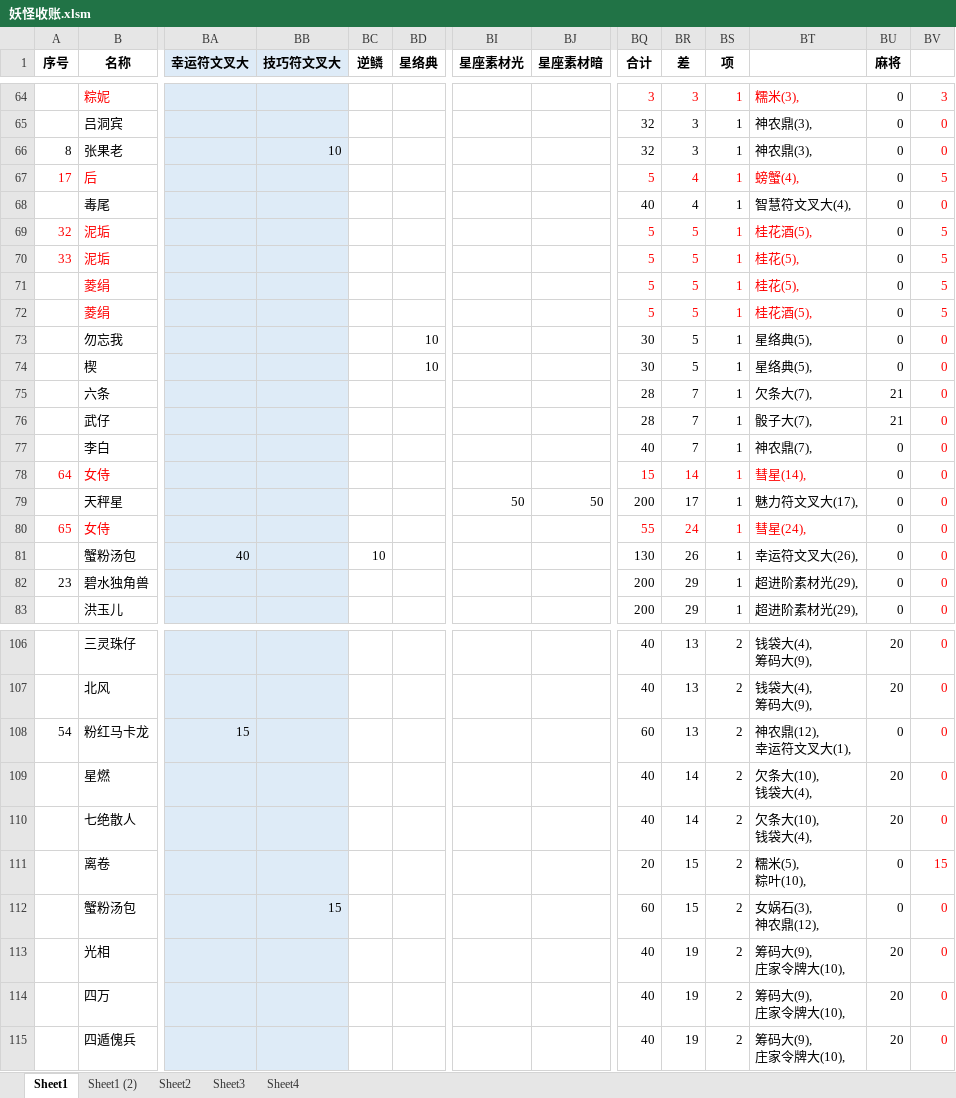
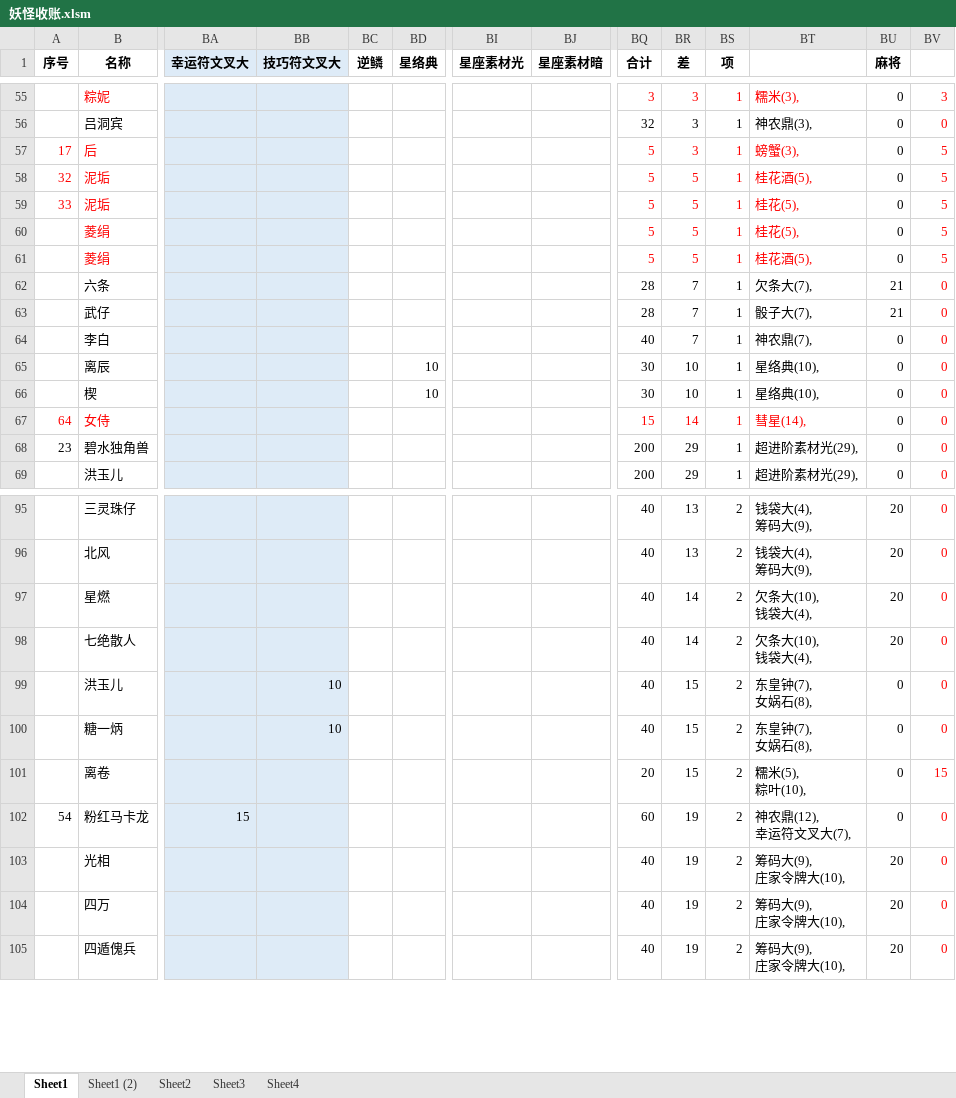
Before and after one commit to yue412/MonsterBook, an Excel workbook: bin/妖怪收账.xlsm, sheet Sheet1, drawn as a sheet; only a part is shown, gaps mark what is left out; values as stored, in another font and other column widths than the file's, no borders; charts and pictures and conditional formats not drawn; removed rows and columns are numbered as before the commit, all else as after; rows hold the shown columns only; ↵ is a line break in a cell; the diff covers the shown part only; the diff names each change by its address in the sheet, - before the commit and + after, or states it on an @@ line.

```diff
--- a/bin/妖怪收账.xlsm (sheet Sheet1)
+++ b/bin/妖怪收账.xlsm (sheet Sheet1)
-row 66: 8 | 张果老 |  | 10 |  |  |  |  | 32 | 3 | 1 | 神农鼎(3), | 0 | 0
-BR57 (差): 4
+BR57 (差): 3
-BT57: 螃蟹(4),
+BT57: 螃蟹(3),
-row 68:  | 毒尾 |  |  |  |  |  |  | 40 | 4 | 1 | 智慧符文叉大(4), | 0 | 0
-row 73:  | 勿忘我 |  |  |  | 10 |  |  | 30 | 5 | 1 | 星络典(5), | 0 | 0
-row 74:  | 楔 |  |  |  | 10 |  |  | 30 | 5 | 1 | 星络典(5), | 0 | 0
+row 65:  | 离辰 |  |  |  | 10 |  |  | 30 | 10 | 1 | 星络典(10), | 0 | 0
+row 66:  | 楔 |  |  |  | 10 |  |  | 30 | 10 | 1 | 星络典(10), | 0 | 0
-row 79:  | 天秤星 |  |  |  |  | 50 | 50 | 200 | 17 | 1 | 魅力符文叉大(17), | 0 | 0
-row 80: 65 | 女侍 |  |  |  |  |  |  | 55 | 24 | 1 | 彗星(24), | 0 | 0
-row 81:  | 蟹粉汤包 | 40 |  | 10 |  |  |  | 130 | 26 | 1 | 幸运符文叉大(26), | 0 | 0
-row 108: 54 | 粉红马卡龙 | 15 |  |  |  |  |  | 60 | 13 | 2 | 神农鼎(12), ↵ 幸运符文叉大(1), | 0 | 0
+row 99:  | 洪玉儿 |  | 10 |  |  |  |  | 40 | 15 | 2 | 东皇钟(7), ↵ 女娲石(8), | 0 | 0
+row 100:  | 糖一炳 |  | 10 |  |  |  |  | 40 | 15 | 2 | 东皇钟(7), ↵ 女娲石(8), | 0 | 0
-row 112:  | 蟹粉汤包 |  | 15 |  |  |  |  | 60 | 15 | 2 | 女娲石(3), ↵ 神农鼎(12), | 0 | 0
+row 102: 54 | 粉红马卡龙 | 15 |  |  |  |  |  | 60 | 19 | 2 | 神农鼎(12), ↵ 幸运符文叉大(7), | 0 | 0
```
Also changed, not shown: 21 added rows, 24 removed rows and 103 edited cells elsewhere in this sheet, formulas that keep their value, charts or pictures, 1 other file.
